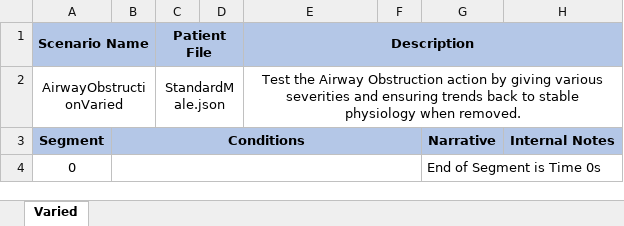
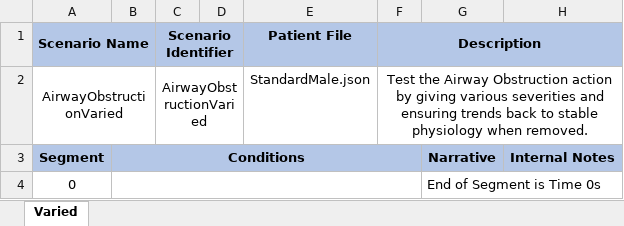
Before and after one commit to Buzzardleg2000/Pulse, an Excel workbook: data/human/adult/validation/Scenarios/AirwayObstruction.xlsx, sheet Varied, drawn as a sheet; only a part is shown; values as stored, in another font and other column widths than the file's, no borders; removed rows and columns are numbered as before the commit, all else as after; the diff names each change by its address in the sheet, - before the commit and + after, or states it on an @@ line.

```diff
--- a/data/human/adult/validation/Scenarios/AirwayObstruction.xlsx (sheet Varied)
+++ b/data/human/adult/validation/Scenarios/AirwayObstruction.xlsx (sheet Varied)
-C1: Patient File
+C1: Scenario Identifier
-E1: Description
+E1: Patient File
-E1:H1 merged
-F1: (empty)
+F1: Description
+F1:H1 merged
-row 2: AirwayObstructionVaried |  | StandardMale.json |  | Test the Airway Obstruction action by giving various severities and ensuring trends back to stable physiology when removed.
+row 2: AirwayObstructionVaried |  | AirwayObstructionVaried |  | StandardMale.json | Test the Airway Obstruction action by giving various severities and ensuring trends back to stable physiology when removed.
```
Also changed, not shown: data/human/adult/validation/Scenarios/AutomatedValidationTemplate.xlsx, 4 other files.
